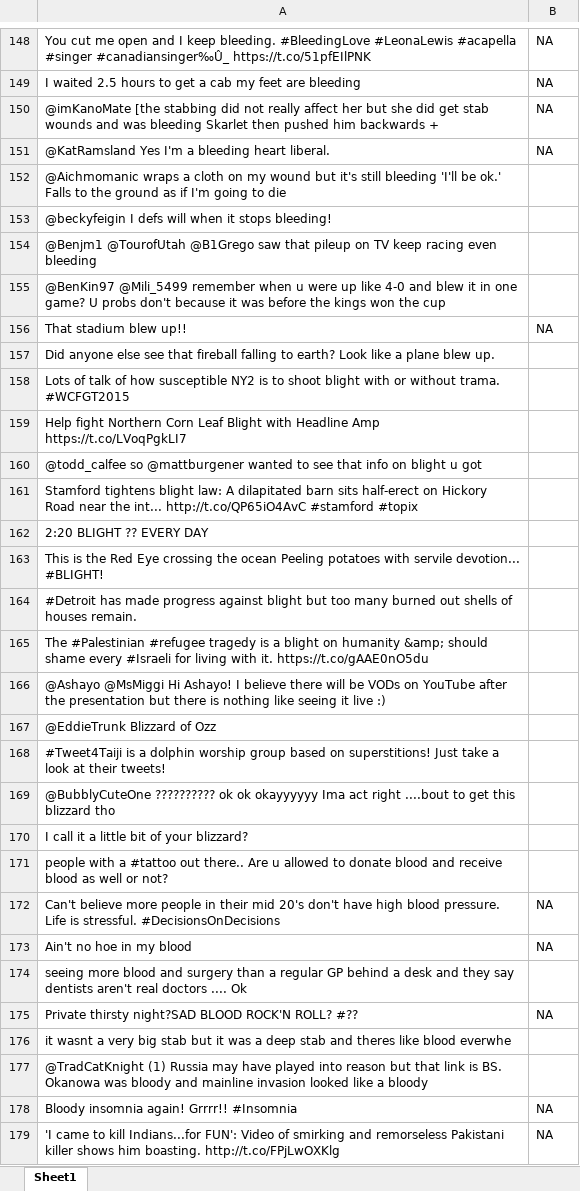
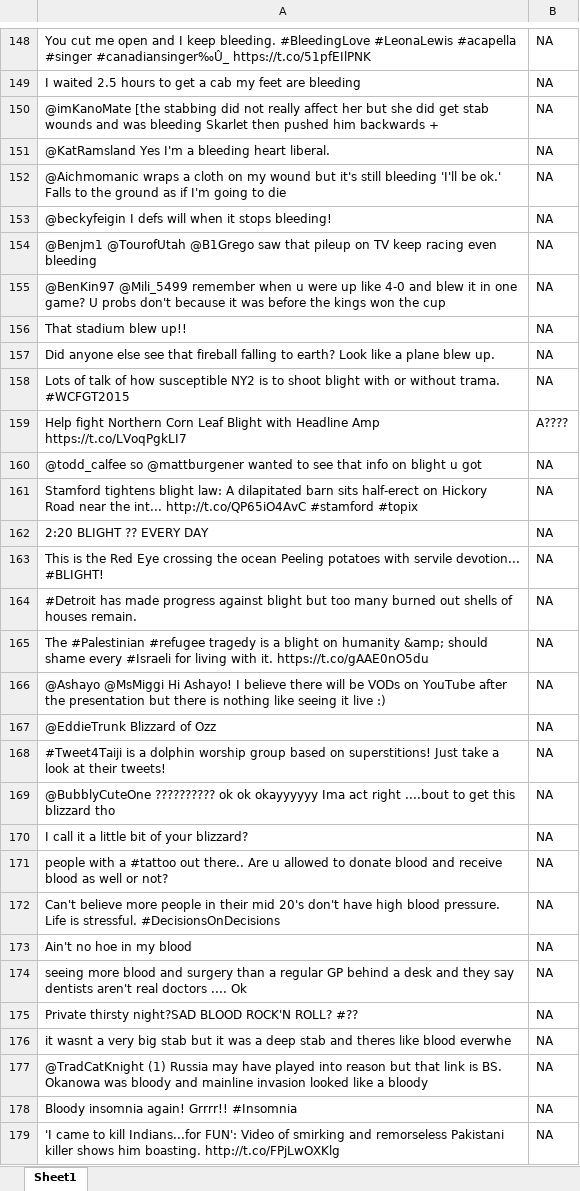
Before and after one commit to SanjanaSrinivas/NLP_Project, an Excel workbook: data/201_600_input.xlsx, sheet Sheet1, drawn as a sheet; only a part is shown, gaps mark what is left out; values as stored, in another font and other column widths than the file's, no borders; the diff covers the shown part only; the diff names each change by its address in the sheet, - before the commit and + after, or states it on an @@ line.

```diff
--- a/data/201_600_input.xlsx (sheet Sheet1)
+++ b/data/201_600_input.xlsx (sheet Sheet1)
-B152:B155: (empty)
+B152:B155: NA
-B157:B158: (empty)
+B157:B158: NA
-B159: (empty)
+B159: A????
-B160:B171: (empty)
+B160:B171: NA
-B174: (empty)
+B174: NA
-B176:B177: (empty)
+B176:B177: NA
```
Also changed, not shown: 22 edited cells elsewhere in this sheet, 1 other file.
